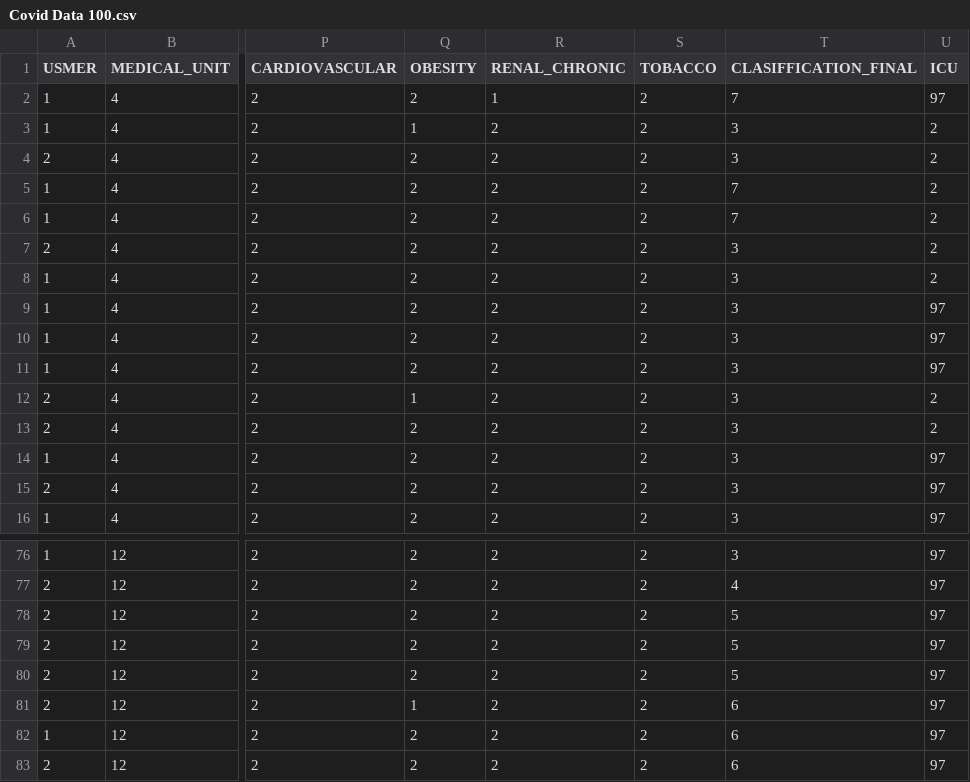
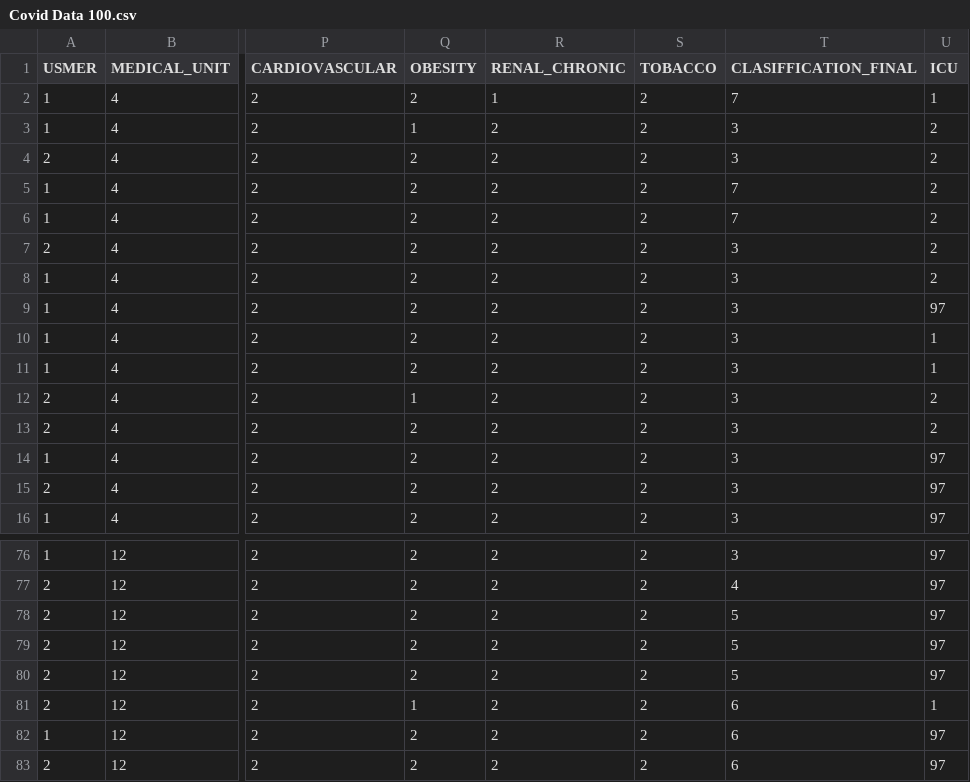
Before and after one commit to MosesWongCQ/WQD7005-FinalExamDataset-MosesWongS2134986, a CSV file: Covid Data 100.csv, drawn as a sheet; only a part is shown, gaps mark what is left out; the diff names each change by its address in the sheet, - before the commit and + after, or states it on an @@ line.

Commit message:
Add files via upload

```diff
--- a/Covid Data 100.csv
+++ b/Covid Data 100.csv
-U2 (ICU): 97
+U2 (ICU): 1
-U10:U11 (ICU): 97
+U10:U11 (ICU): 1
-U81 (ICU): 97
+U81 (ICU): 1
```
